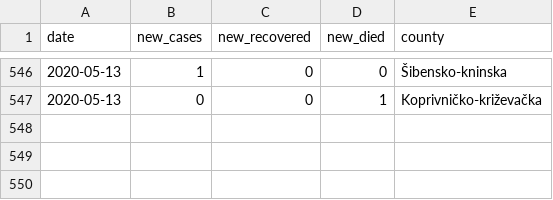
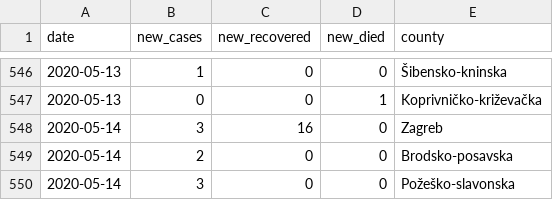
Before and after one commit to tonivrbic/covid-19-croatia, a CSV file: covid_hr.csv, drawn as a sheet; only a part is shown, gaps mark what is left out; the diff names each change by its address in the sheet, - before the commit and + after, or states it on an @@ line.

```diff
--- a/covid_hr.csv
+++ b/covid_hr.csv
+row 548: 2020-05-14 | 3 | 16 | 0 | Zagreb
+row 549: 2020-05-14 | 2 | 0 | 0 | Brodsko-posavska
+row 550: 2020-05-14 | 3 | 0 | 0 | Požeško-slavonska
```
Also changed, not shown: generated/cases_per_county.csv, generated/cases_per_day.csv, 5 other files.
